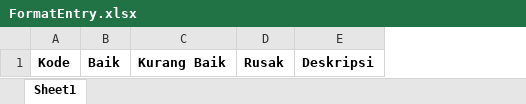
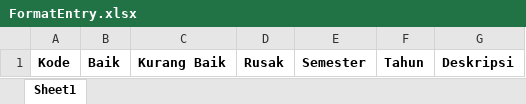
Before and after one commit to yoyoucay/inventaris-barang, an Excel workbook: public/template/FormatEntry.xlsx, sheet Sheet1, drawn as a sheet; values as stored, in another font and other column widths than the file's, no borders; charts and pictures not drawn; the diff names each change by its address in the sheet, - before the commit and + after, or states it on an @@ line.

Commit message:
✨ feat: change layout at entry data , upload photo at data entry based on sKode, Semester, Year

```diff
--- a/public/template/FormatEntry.xlsx (sheet Sheet1)
+++ b/public/template/FormatEntry.xlsx (sheet Sheet1)
+column E, row 1: Semester
+column F, row 1: Tahun
```
Also changed, not shown: charts or pictures, 12 other files.
